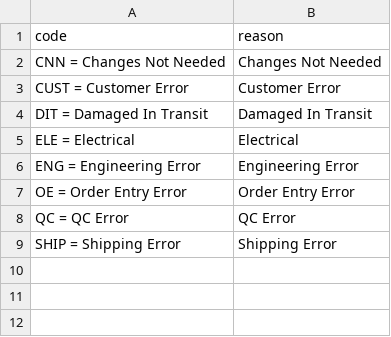
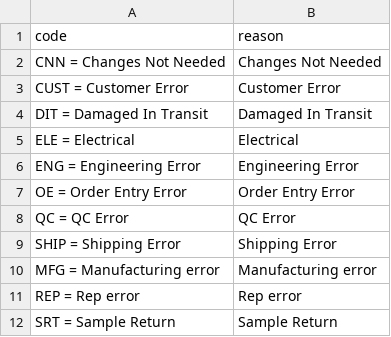
Before and after one commit to Vinladar/USAI, a CSV file: Code/supportFiles/Reasoncode.csv, drawn as a sheet; the diff names each change by its address in the sheet, - before the commit and + after, or states it on an @@ line.

Commit message:
Updated Reason codes

```diff
--- a/Code/supportFiles/Reasoncode.csv
+++ b/Code/supportFiles/Reasoncode.csv
+row 10: MFG = Manufacturing error | Manufacturing error
+row 11: REP = Rep error | Rep error
+row 12: SRT = Sample Return | Sample Return
```
